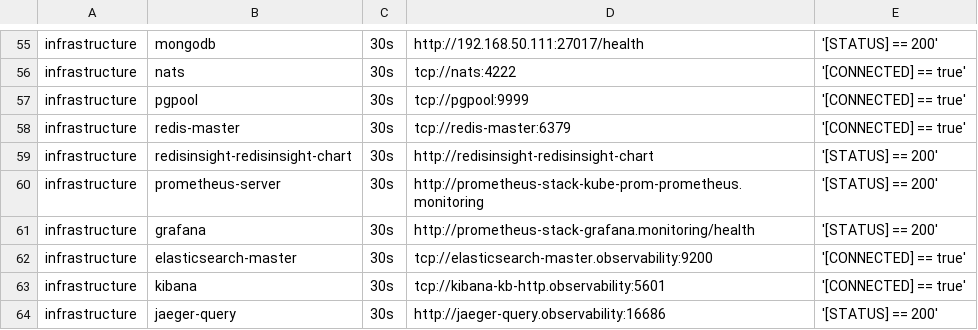
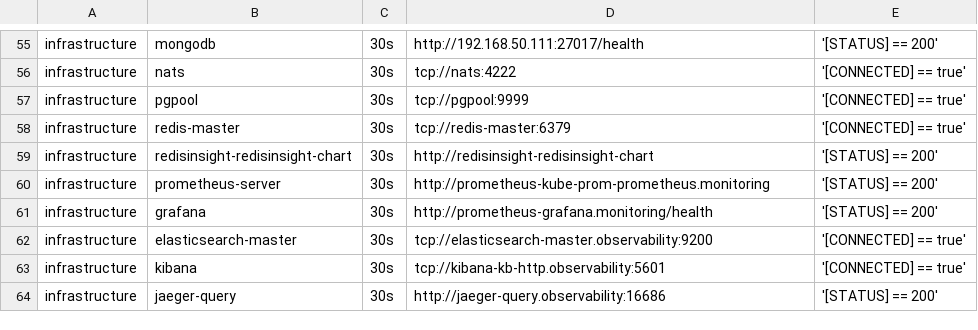
Before and after one commit to starixvn/tgs_rayprosoft_tgs.healthchecks.gatus, a CSV file: services/services-dev.csv, drawn as a sheet; only a part is shown, gaps mark what is left out.

Commit message:
fix dev prometheus and grafana

```diff
--- a/services/services-dev.csv
+++ b/services/services-dev.csv
@@ -59,4 +59,4 @@ infrastructure,redis-master,30s,tcp://redis-master:6379,'[CONNECTED] == true'
 infrastructure,redisinsight-redisinsight-chart,30s,http://redisinsight-redisinsight-chart,'[STATUS] == 200'
-infrastructure,prometheus-server,30s,http://prometheus-stack-kube-prom-prometheus.monitoring,'[STATUS] == 200'
-infrastructure,grafana,30s,http://prometheus-stack-grafana.monitoring/health,'[STATUS] == 200'
+infrastructure,prometheus-server,30s,http://prometheus-kube-prom-prometheus.monitoring,'[STATUS] == 200'
+infrastructure,grafana,30s,http://prometheus-grafana.monitoring/health,'[STATUS] == 200'
 infrastructure,elasticsearch-master,30s,tcp://elasticsearch-master.observability:9200,'[CONNECTED] == true'
```
